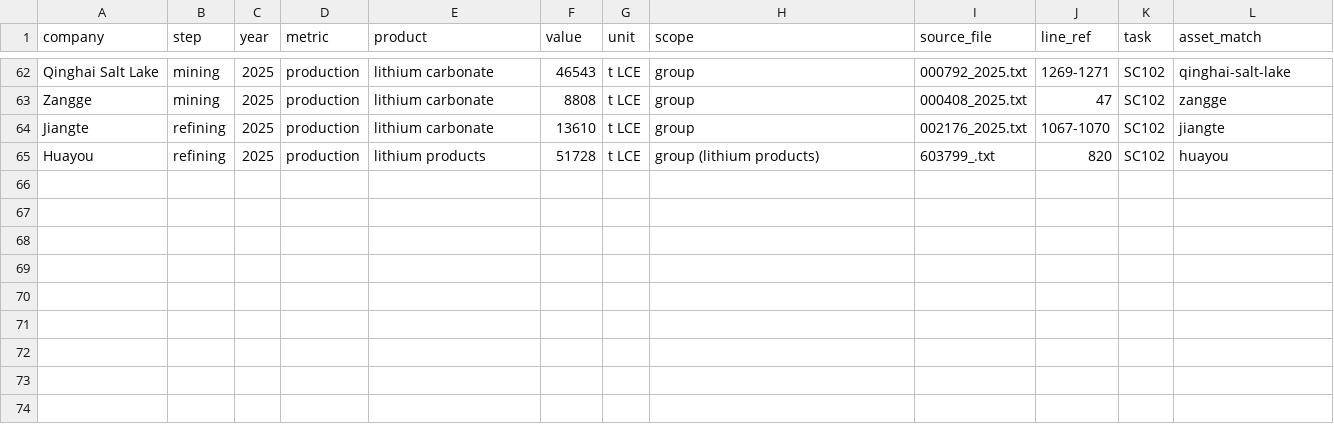
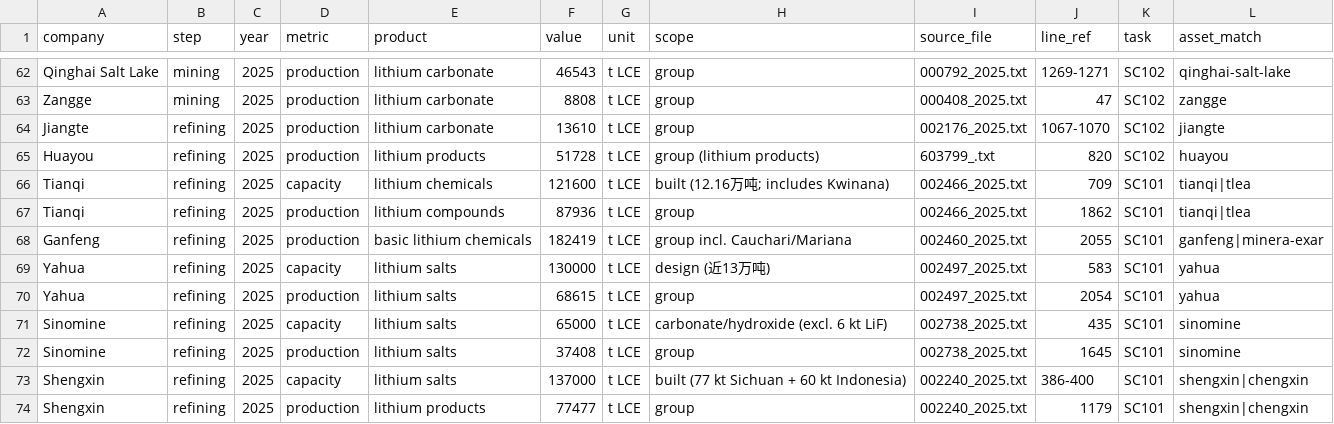
Before and after one commit to dmw24/BatteryFactory, a CSV file: data/supply_chain/company_totals.csv, drawn as a sheet; only a part is shown, gaps mark what is left out; the diff names each change by its address in the sheet, - before the commit and + after, or states it on an @@ line.

```diff
--- a/data/supply_chain/company_totals.csv
+++ b/data/supply_chain/company_totals.csv
+row 66: Tianqi | refining | 2025 | capacity | lithium chemicals | 121600 | t LCE | built (12.16万吨; includes Kwinana) | 002466_2025.txt | 709 | SC101 | tianqi|tlea
+row 67: Tianqi | refining | 2025 | production | lithium compounds | 87936 | t LCE | group | 002466_2025.txt | 1862 | SC101 | tianqi|tlea
+row 68: Ganfeng | refining | 2025 | production | basic lithium chemicals | 182419 | t LCE | group incl. Cauchari/Mariana | 002460_2025.txt | 2055 | SC101 | ganfeng|minera-exar
+row 69: Yahua | refining | 2025 | capacity | lithium salts | 130000 | t LCE | design (近13万吨) | 002497_2025.txt | 583 | SC101 | yahua
+row 70: Yahua | refining | 2025 | production | lithium salts | 68615 | t LCE | group | 002497_2025.txt | 2054 | SC101 | yahua
+row 71: Sinomine | refining | 2025 | capacity | lithium salts | 65000 | t LCE | carbonate/hydroxide (excl. 6 kt LiF) | 002738_2025.txt | 435 | SC101 | sinomine
+row 72: Sinomine | refining | 2025 | production | lithium salts | 37408 | t LCE | group | 002738_2025.txt | 1645 | SC101 | sinomine
+row 73: Shengxin | refining | 2025 | capacity | lithium salts | 137000 | t LCE | built (77 kt Sichuan + 60 kt Indonesia) | 002240_2025.txt | 386-400 | SC101 | shengxin|chengxin
+row 74: Shengxin | refining | 2025 | production | lithium products | 77477 | t LCE | group | 002240_2025.txt | 1179 | SC101 | shengxin|chengxin
```
Also changed, not shown: sc_benchmark.csv, sc_company_coverage.csv, 5 other files.
